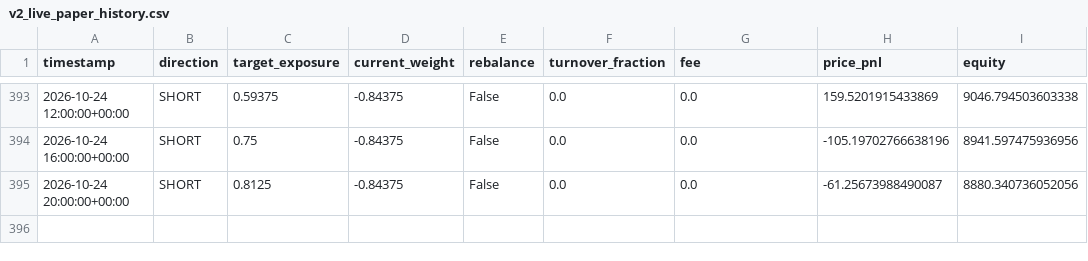
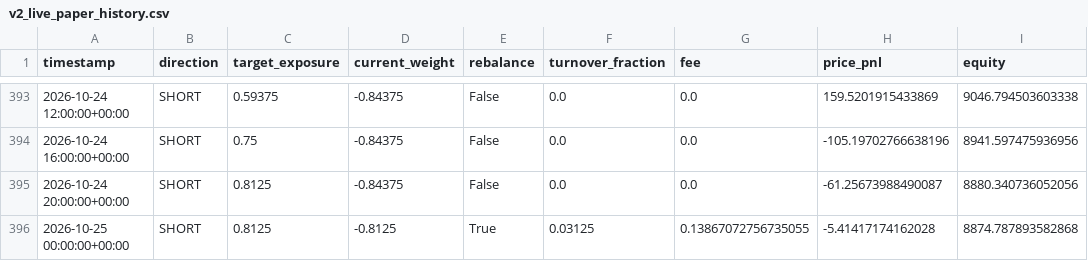
Before and after one commit to Nallge/crypto-strategy-dashboard, a CSV file: v2_live_paper_history.csv, drawn as a sheet; only a part is shown, gaps mark what is left out.

```diff
--- a/v2_live_paper_history.csv
+++ b/v2_live_paper_history.csv
@@ -395 +395,2 @@ timestamp,direction,target_exposure,current_weight,rebalance,turnover_fraction,f
 2026-10-24 20:00:00+00:00,SHORT,0.8125,-0.84375,False,0.0,0.0,-61.25673988490087,8880.340736052056
+2026-10-25 00:00:00+00:00,SHORT,0.8125,-0.8125,True,0.03125,0.13867072756735055,-5.41417174162028,8874.787893582868
```
Also changed, not shown: bull_low_vol_paper_log.csv, v3_live_paper_history.csv.
